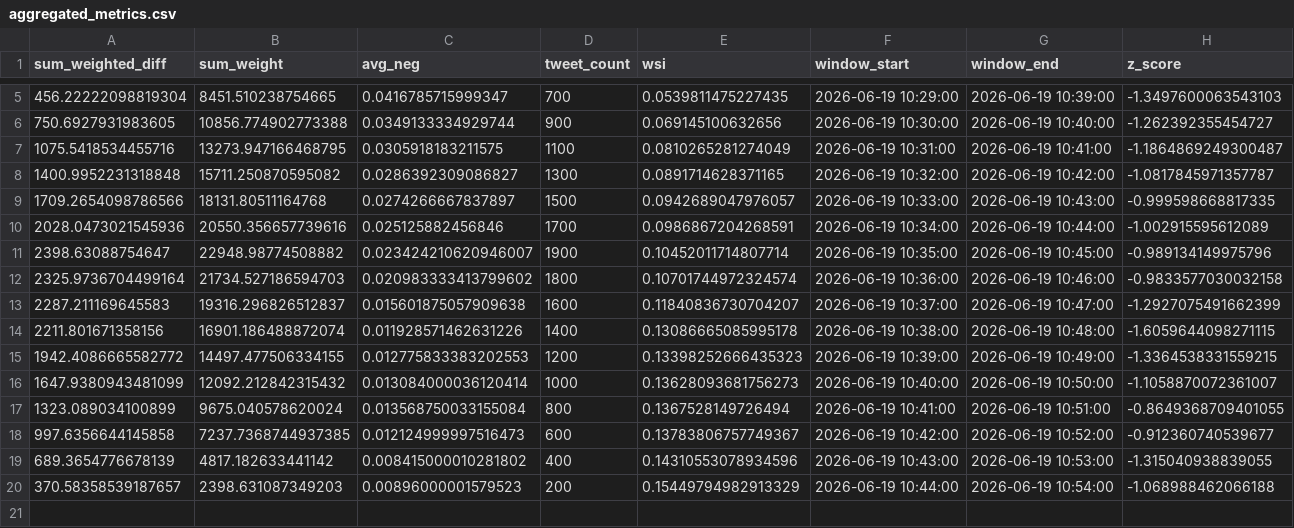
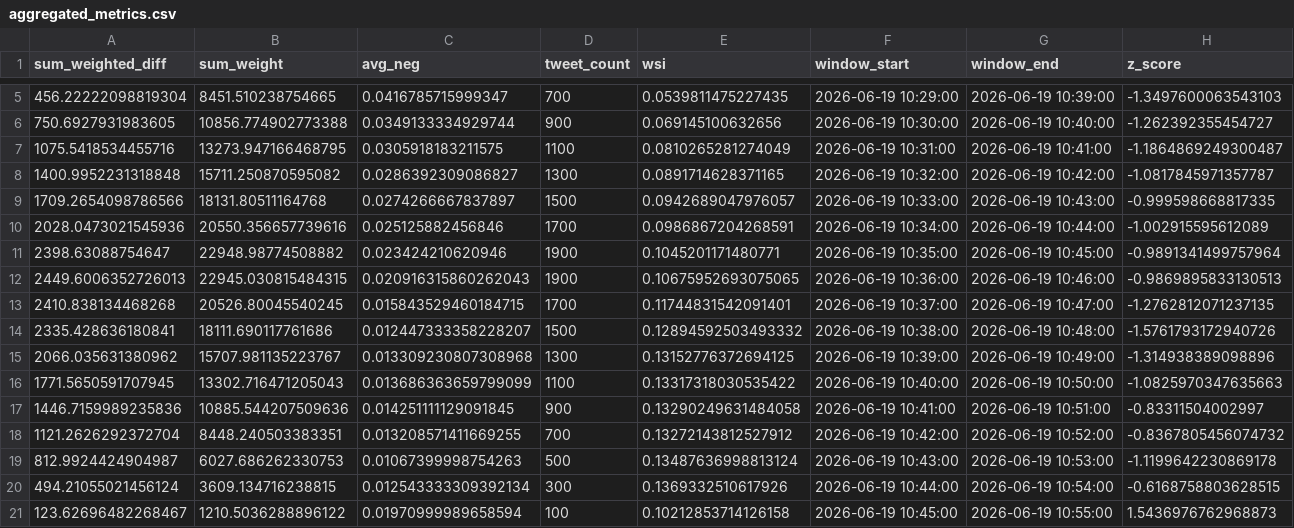
Before and after one commit to Lerneir/Real-Time-Twitter-Financial-Sentiment-Seismograph, a CSV file: aggregated_metrics.csv, drawn as a sheet; only a part is shown, gaps mark what is left out.

Commit message:
Update aggregated financial sentiment seismograph metrics

```diff
--- a/aggregated_metrics.csv
+++ b/aggregated_metrics.csv
@@ -10,11 +10,12 @@ sum_weighted_diff,sum_weight,avg_neg,tweet_count,wsi,window_start,window_end,z_s
 2028.0473021545936,20550.356657739616,0.025125882456846,1700,0.0986867204268591,2026-06-19 10:34:00,2026-06-19 10:44:00,-1.002915595612089
-2398.63088754647,22948.98774508882,0.023424210620946007,1900,0.10452011714807714,2026-06-19 10:35:00,2026-06-19 10:45:00,-0.989134149975796
-2325.9736704499164,21734.527186594703,0.020983333413799602,1800,0.10701744972324574,2026-06-19 10:36:00,2026-06-19 10:46:00,-0.9833577030032158
-2287.211169645583,19316.296826512837,0.015601875057909638,1600,0.11840836730704207,2026-06-19 10:37:00,2026-06-19 10:47:00,-1.2927075491662399
-2211.801671358156,16901.186488872074,0.011928571462631226,1400,0.13086665085995178,2026-06-19 10:38:00,2026-06-19 10:48:00,-1.6059644098271115
-1942.4086665582772,14497.477506334155,0.012775833383202553,1200,0.13398252666435323,2026-06-19 10:39:00,2026-06-19 10:49:00,-1.3364538331559215
-1647.9380943481099,12092.212842315432,0.013084000036120414,1000,0.13628093681756273,2026-06-19 10:40:00,2026-06-19 10:50:00,-1.1058870072361007
-1323.089034100899,9675.040578620024,0.013568750033155084,800,0.1367528149726494,2026-06-19 10:41:00,2026-06-19 10:51:00,-0.8649368709401055
-997.6356644145858,7237.7368744937385,0.012124999997516473,600,0.13783806757749367,2026-06-19 10:42:00,2026-06-19 10:52:00,-0.912360740539677
-689.3654776678139,4817.182633441142,0.008415000010281802,400,0.14310553078934596,2026-06-19 10:43:00,2026-06-19 10:53:00,-1.315040938839055
-370.58358539187657,2398.631087349203,0.00896000001579523,200,0.15449794982913329,2026-06-19 10:44:00,2026-06-19 10:54:00,-1.068988462066188
+2398.63088754647,22948.98774508882,0.023424210620946,1900,0.1045201171480771,2026-06-19 10:35:00,2026-06-19 10:45:00,-0.9891341499757964
+2449.6006352726013,22945.030815484315,0.020916315860262043,1900,0.10675952693075065,2026-06-19 10:36:00,2026-06-19 10:46:00,-0.9869895833130513
+2410.838134468268,20526.80045540245,0.015843529460184715,1700,0.11744831542091401,2026-06-19 10:37:00,2026-06-19 10:47:00,-1.2762812071237135
+2335.428636180841,18111.690117761686,0.012447333358228207,1500,0.12894592503493332,2026-06-19 10:38:00,2026-06-19 10:48:00,-1.5761793172940726
+2066.035631380962,15707.981135223767,0.013309230807308968,1300,0.13152776372694125,2026-06-19 10:39:00,2026-06-19 10:49:00,-1.314938389098896
+1771.5650591707945,13302.716471205043,0.013686363659799099,1100,0.13317318030535422,2026-06-19 10:40:00,2026-06-19 10:50:00,-1.0825970347635663
+1446.7159989235836,10885.544207509636,0.014251111129091845,900,0.13290249631484058,2026-06-19 10:41:00,2026-06-19 10:51:00,-0.83311504002997
+1121.2626292372704,8448.240503383351,0.013208571411669255,700,0.13272143812527912,2026-06-19 10:42:00,2026-06-19 10:52:00,-0.8367805456074732
+812.9924424904987,6027.686262330753,0.01067399998754263,500,0.13487636998813124,2026-06-19 10:43:00,2026-06-19 10:53:00,-1.1199642230869178
+494.21055021456124,3609.134716238815,0.012543333309392134,300,0.1369332510617926,2026-06-19 10:44:00,2026-06-19 10:54:00,-0.6168758803628515
+123.62696482268467,1210.5036288896122,0.01970999989658594,100,0.10212853714126158,2026-06-19 10:45:00,2026-06-19 10:55:00,1.5436976762968873
```
